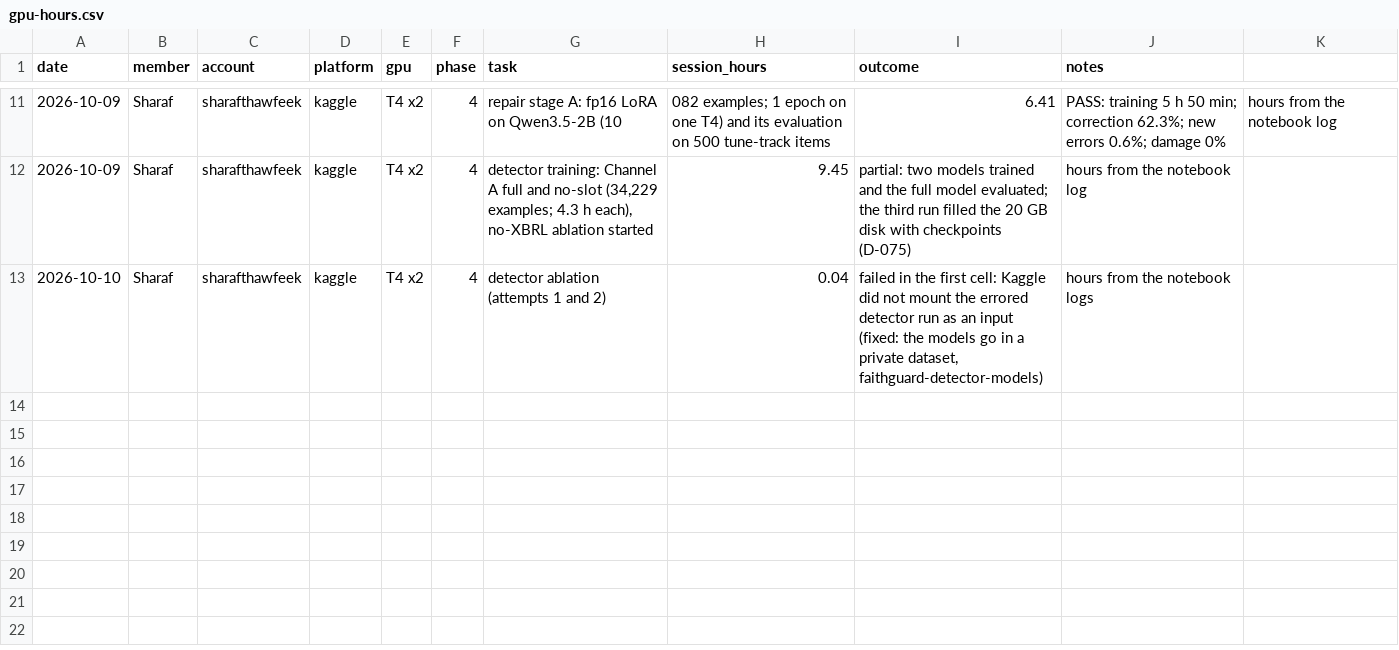
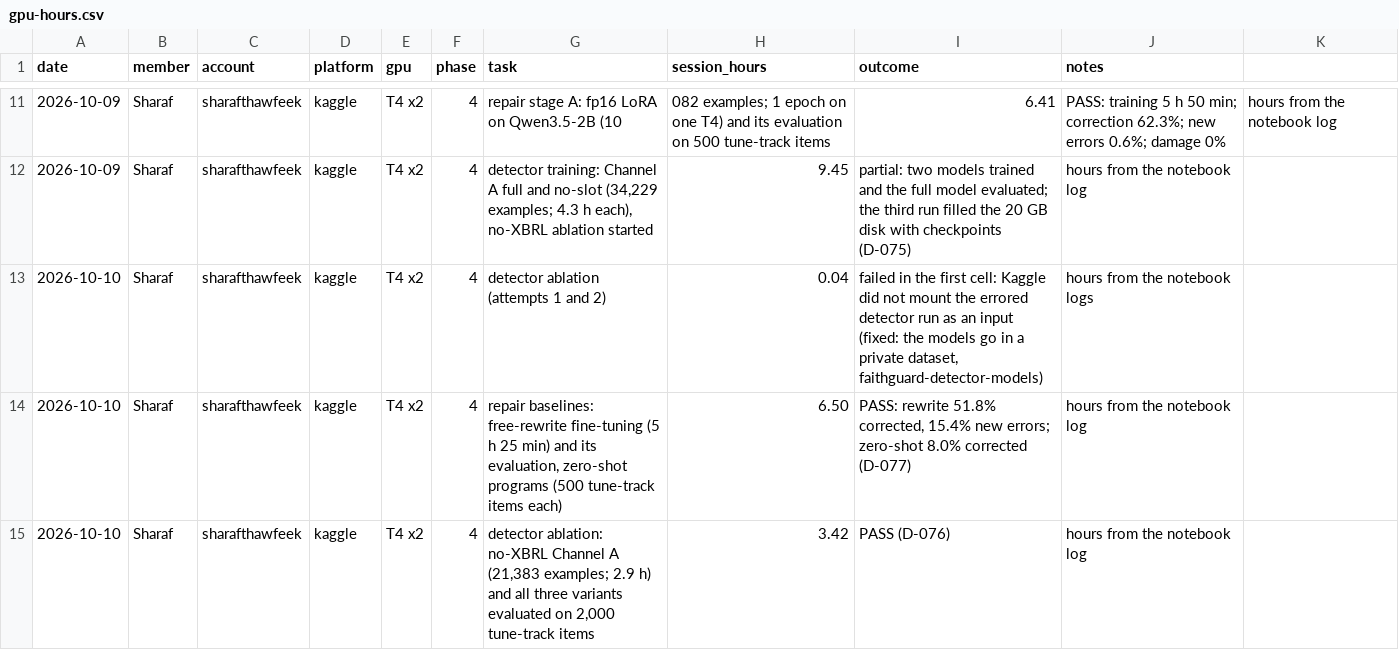
Before and after one commit to SharafThawfeek/FaithGurd-new, a CSV file: logs/gpu-hours.csv, drawn as a sheet; only a part is shown, gaps mark what is left out.

```diff
--- a/logs/gpu-hours.csv
+++ b/logs/gpu-hours.csv
@@ -13 +13,3 @@ date,member,account,platform,gpu,phase,task,session_hours,outcome,notes
 2026-10-10,Sharaf,sharafthawfeek,kaggle,T4 x2,4,detector ablation (attempts 1 and 2),0.04,"failed in the first cell: Kaggle did not mount the errored detector run as an input (fixed: the models go in a private dataset, faithguard-detector-models)",hours from the notebook logs
+2026-10-10,Sharaf,sharafthawfeek,kaggle,T4 x2,4,"repair baselines: free-rewrite fine-tuning (5 h 25 min) and its evaluation, zero-shot programs (500 tune-track items each)",6.50,"PASS: rewrite 51.8% corrected, 15.4% new errors; zero-shot 8.0% corrected (D-077)",hours from the notebook log
+2026-10-10,Sharaf,sharafthawfeek,kaggle,T4 x2,4,"detector ablation: no-XBRL Channel A (21,383 examples; 2.9 h) and all three variants evaluated on 2,000 tune-track items",3.42,"PASS (D-076)",hours from the notebook log
```
Also changed, not shown: 11 other files.
